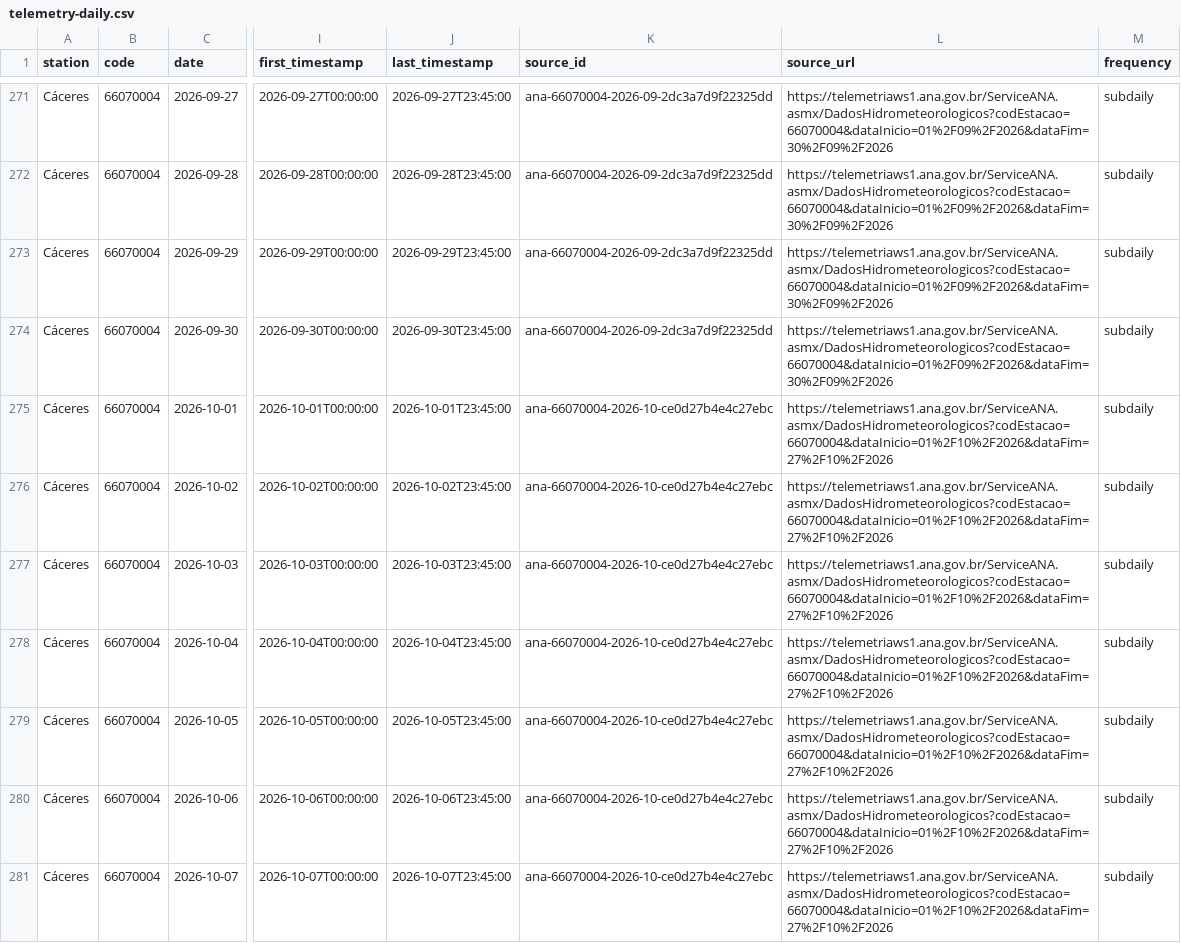
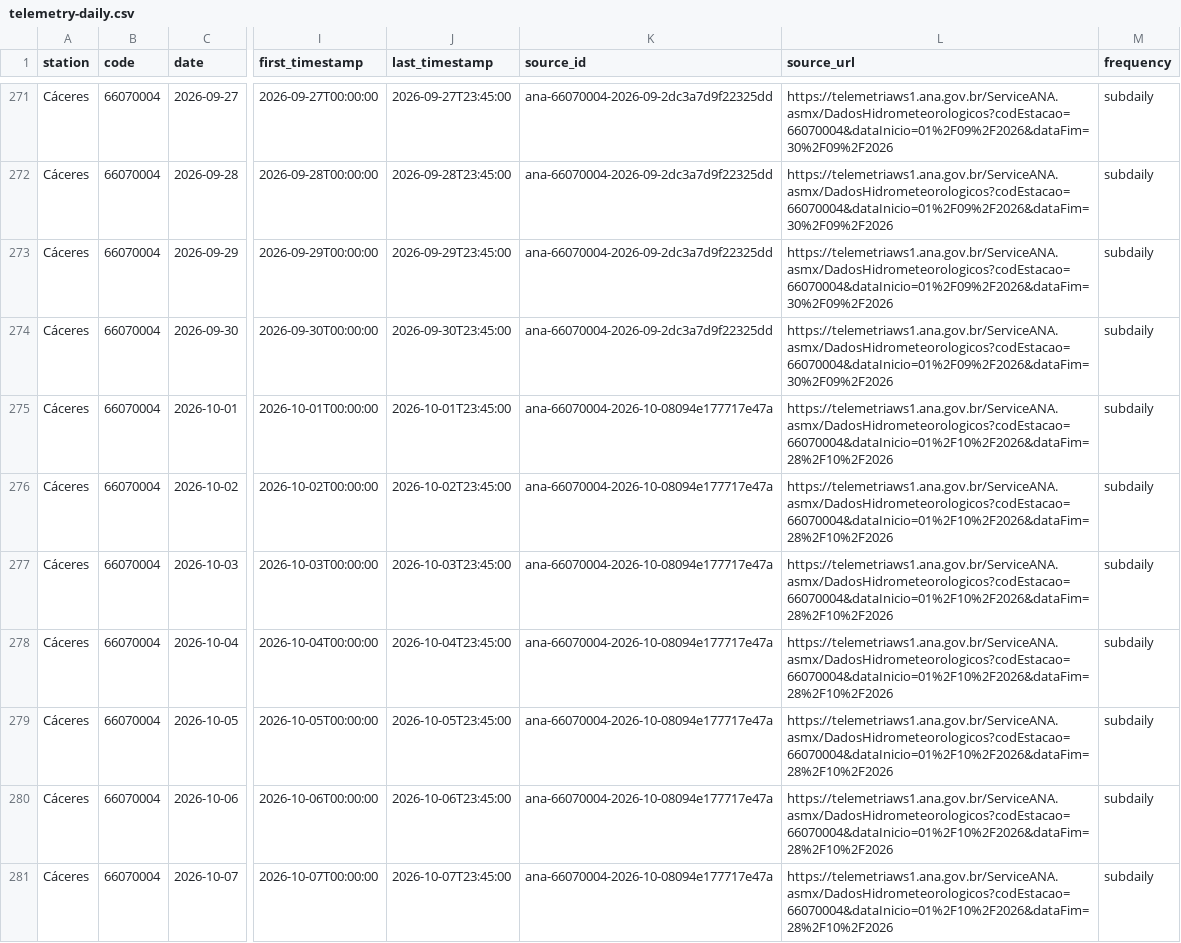
Before and after one commit to ernandes-sobreira/cota-rio-paraguai, a CSV file: data/telemetry-daily.csv, drawn as a sheet; only a part is shown, gaps mark what is left out; the diff covers the shown part only; the diff names each change by its address in the sheet, - before the commit and + after, or states it on an @@ line.

```diff
--- a/data/telemetry-daily.csv
+++ b/data/telemetry-daily.csv
-K275:K281 (source_id): ana-66070004-2026-10-ce0d27b4e4c27ebc
+K275:K281 (source_id): ana-66070004-2026-10-08094e177717e47a
-L275:L281 (source_url): https://telemetriaws1.ana.gov.br/ServiceANA.asmx/DadosHidrometeorologicos?codEstacao=66070004&dataInicio=01%2F10%2F2026&dataFim=27%2F10%2F2026
+L275:L281 (source_url): https://telemetriaws1.ana.gov.br/ServiceANA.asmx/DadosHidrometeorologicos?codEstacao=66070004&dataInicio=01%2F10%2F2026&dataFim=28%2F10%2F2026
```
Also changed, not shown: 2 added rows and 105 edited cells elsewhere in this file, 5 other files.
